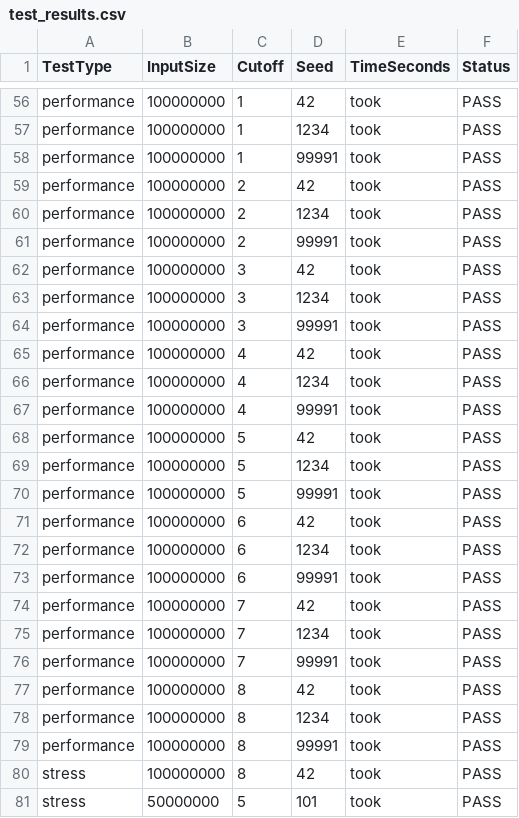
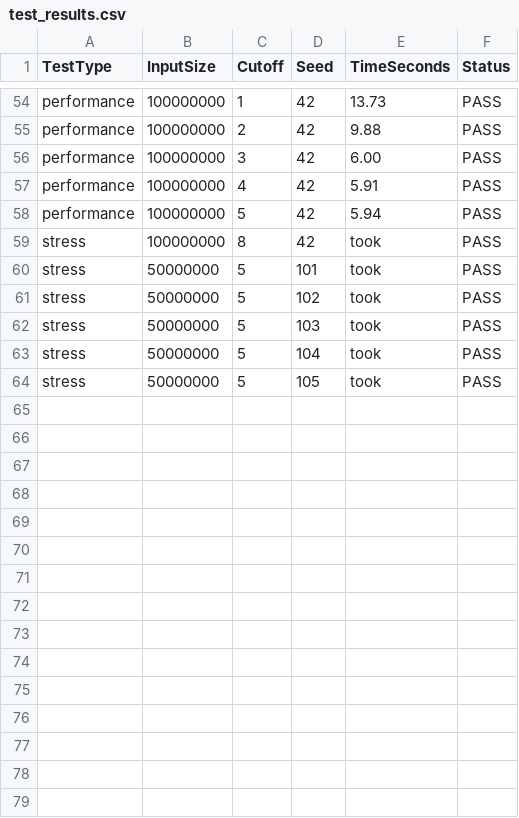
Before and after one commit to christina1797406/os_assignment_3, a CSV file: comp2002-os-mergesort/test_results.csv, drawn as a sheet; only a part is shown, gaps mark what is left out; the shorter side is filled out with more unchanged rows; removed rows and columns are numbered as before the commit, all else as after; the diff covers the shown part only; the diff names each change by its address in the sheet, - before the commit and + after, or states it on an @@ line.

```diff
--- a/comp2002-os-mergesort/test_results.csv
+++ b/comp2002-os-mergesort/test_results.csv
-E54 (TimeSeconds): took
+E54 (TimeSeconds): 13.73
-row 57: performance | 100000000 | 1 | 1234 | took | PASS
-row 58: performance | 100000000 | 1 | 99991 | took | PASS
-E55 (TimeSeconds): took
+E55 (TimeSeconds): 9.88
-row 60: performance | 100000000 | 2 | 1234 | took | PASS
-row 61: performance | 100000000 | 2 | 99991 | took | PASS
-E56 (TimeSeconds): took
+E56 (TimeSeconds): 6.00
-row 63: performance | 100000000 | 3 | 1234 | took | PASS
-row 64: performance | 100000000 | 3 | 99991 | took | PASS
-E57 (TimeSeconds): took
+E57 (TimeSeconds): 5.91
-row 66: performance | 100000000 | 4 | 1234 | took | PASS
-row 67: performance | 100000000 | 4 | 99991 | took | PASS
-E58 (TimeSeconds): took
+E58 (TimeSeconds): 5.94
-row 69: performance | 100000000 | 5 | 1234 | took | PASS
-row 70: performance | 100000000 | 5 | 99991 | took | PASS
-row 71: performance | 100000000 | 6 | 42 | took | PASS
-row 72: performance | 100000000 | 6 | 1234 | took | PASS
-row 73: performance | 100000000 | 6 | 99991 | took | PASS
-row 74: performance | 100000000 | 7 | 42 | took | PASS
-row 75: performance | 100000000 | 7 | 1234 | took | PASS
-row 76: performance | 100000000 | 7 | 99991 | took | PASS
-row 77: performance | 100000000 | 8 | 42 | took | PASS
-row 78: performance | 100000000 | 8 | 1234 | took | PASS
-row 79: performance | 100000000 | 8 | 99991 | took | PASS
```
Also changed, not shown: 2 removed rows and 49 edited cells elsewhere in this file, 7 other files.
